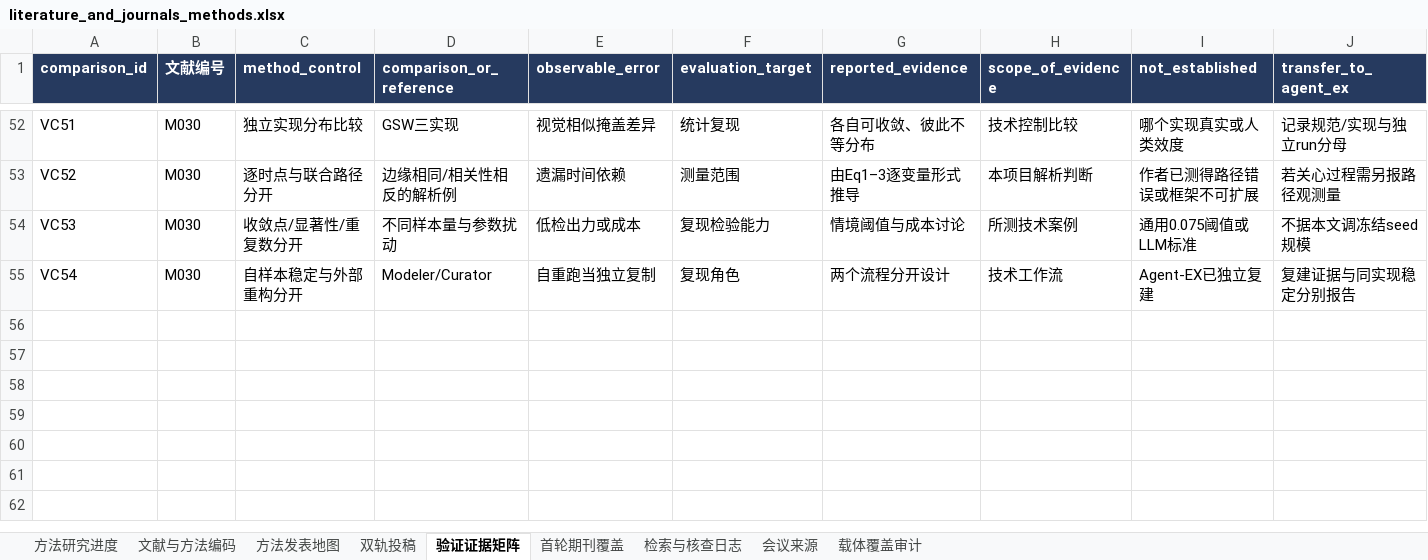
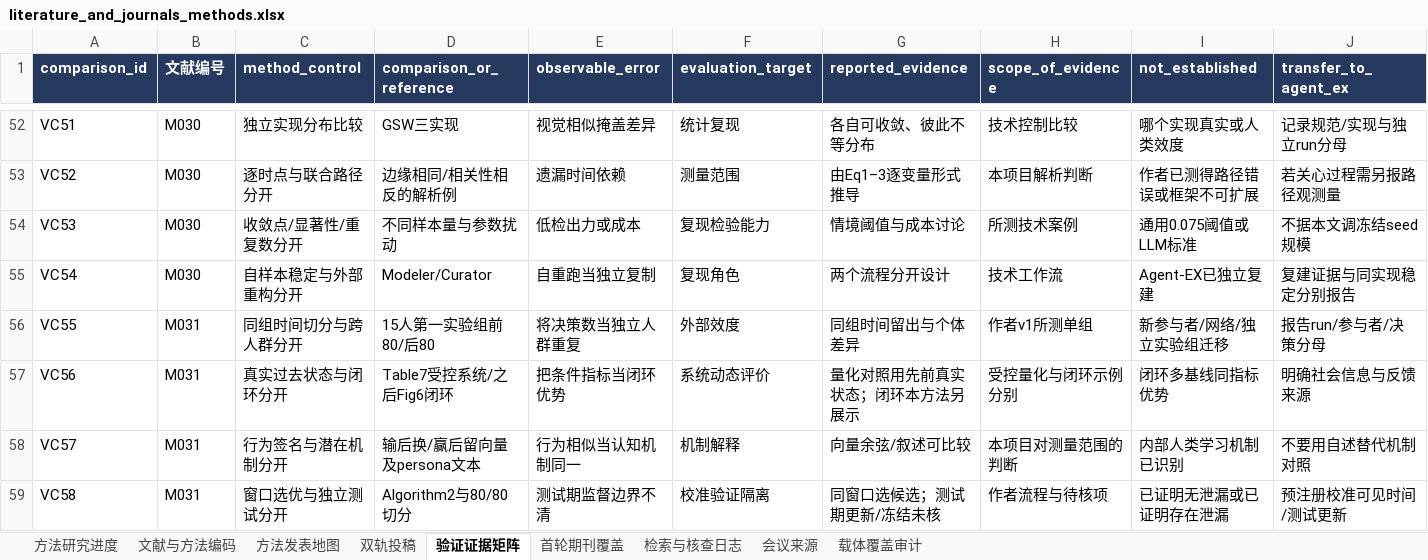
Before and after one commit to BNU-CCR/Agent-EX, an Excel workbook: literature-review/exports/literature_and_journals_methods.xlsx, sheet 验证证据矩阵, drawn as a sheet; only a part is shown, gaps mark what is left out; values as stored, in another font and other column widths than the file's, no borders; rows hold the shown columns only; the diff names each change by its address in the sheet, - before the commit and + after, or states it on an @@ line.

```diff
--- a/literature-review/exports/literature_and_journals_methods.xlsx (sheet 验证证据矩阵)
+++ b/literature-review/exports/literature_and_journals_methods.xlsx (sheet 验证证据矩阵)
+row 56: VC55 | M031 | 同组时间切分与跨人群分开 | 15人第一实验组前80/后80 | 将决策数当独立人群重复 | 外部效度 | 同组时间留出与个体差异 | 作者v1所测单组 | 新参与者/网络/独立实验组迁移 | 报告run/参与者/决策分母
+row 57: VC56 | M031 | 真实过去状态与闭环分开 | Table7受控系统/之后Fig6闭环 | 把条件指标当闭环优势 | 系统动态评价 | 量化对照用先前真实状态；闭环本方法另展示 | 受控量化与闭环示例分别 | 闭环多基线同指标优势 | 明确社会信息与反馈来源
+row 58: VC57 | M031 | 行为签名与潜在机制分开 | 输后换/赢后留向量及persona文本 | 行为相似当认知机制同一 | 机制解释 | 向量余弦/叙述可比较 | 本项目对测量范围的判断 | 内部人类学习机制已识别 | 不要用自述替代机制对照
+row 59: VC58 | M031 | 窗口选优与独立测试分开 | Algorithm2与80/80切分 | 测试期监督边界不清 | 校准验证隔离 | 同窗口选候选；测试期更新/冻结未核 | 作者流程与待核项 | 已证明无泄漏或已证明存在泄漏 | 预注册校准可见时间/测试更新
```
Also changed, not shown: sheet 检索与核查日志, sheet 文献与方法编码, sheet 方法研究进度, formulas that keep their value, 16 other files.
